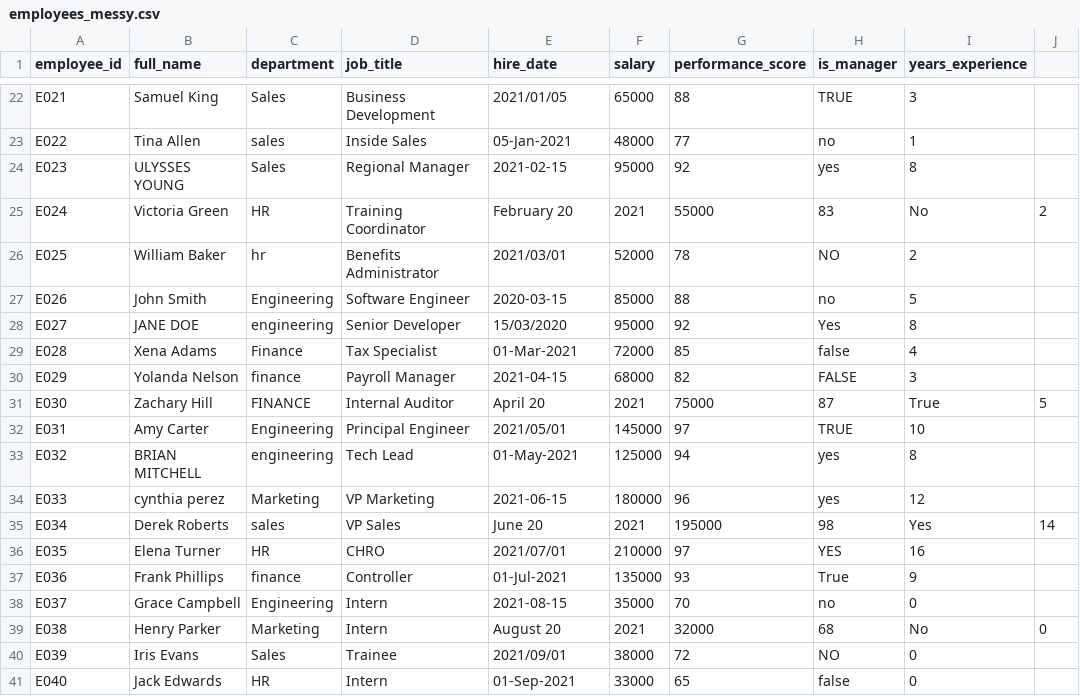
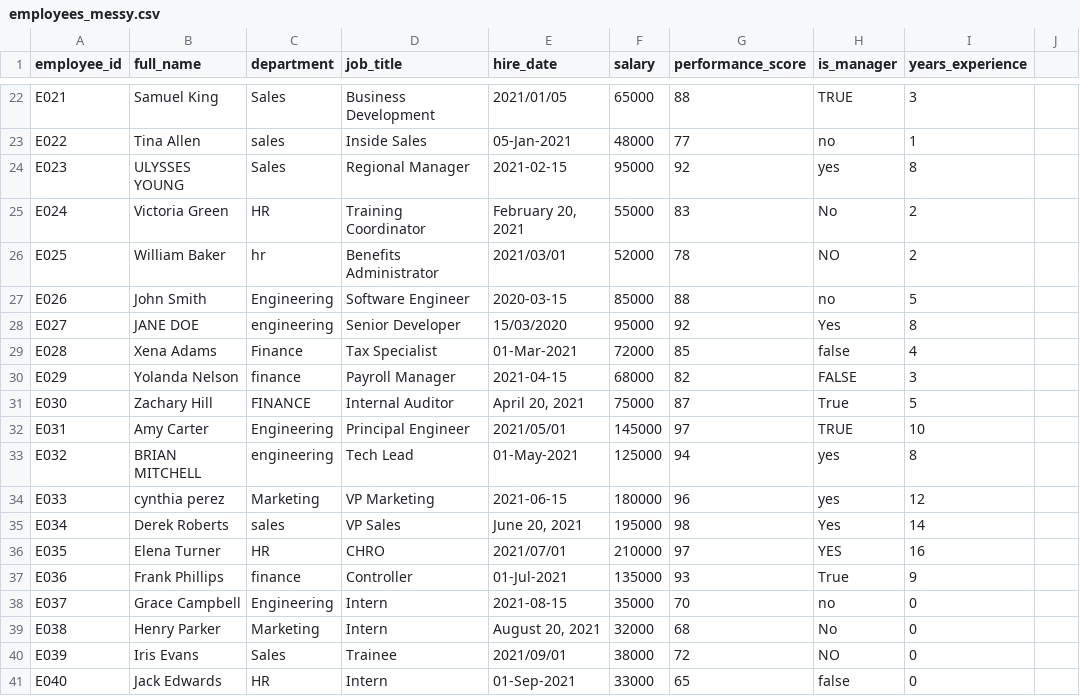
Before and after one commit to Pranav1011/DataWash, a CSV file: examples/sample_data/employees_messy.csv, drawn as a sheet; only a part is shown, gaps mark what is left out; the diff covers the shown part only.

```diff
--- a/examples/sample_data/employees_messy.csv
+++ b/examples/sample_data/employees_messy.csv
@@ -24,3 +24,3 @@ E022,Tina Allen,sales,Inside Sales,05-Jan-2021,48000,77,no,1
 E023,ULYSSES YOUNG,  Sales  ,Regional Manager,2021-02-15,95000,92,yes,8
-E024,Victoria Green,HR,Training Coordinator,February 20, 2021,55000,83,No,2
+E024,Victoria Green,HR,Training Coordinator,"February 20, 2021",55000,83,No,2
 E025,William Baker,hr,Benefits Administrator,2021/03/01,52000,78,NO,2
@@ -30,3 +30,3 @@ E028,Xena Adams,Finance,Tax Specialist,01-Mar-2021,72000,85,false,4
 E029,Yolanda Nelson,  finance  ,Payroll Manager,2021-04-15,68000,82,FALSE,3
-E030,Zachary Hill,FINANCE,Internal Auditor,April 20, 2021,75000,87,True,5
+E030,Zachary Hill,FINANCE,Internal Auditor,"April 20, 2021",75000,87,True,5
 E031,Amy Carter,Engineering,Principal Engineer,2021/05/01,145000,97,TRUE,10
@@ -34,3 +34,3 @@ E032,BRIAN MITCHELL,  engineering  ,Tech Lead,01-May-2021,125000,94,yes,8
 E033,cynthia perez,Marketing,VP Marketing,2021-06-15,180000,96,yes,12
-E034,Derek Roberts,sales,VP Sales,June 20, 2021,195000,98,Yes,14
+E034,Derek Roberts,sales,VP Sales,"June 20, 2021",195000,98,Yes,14
 E035,Elena Turner,HR,CHRO,2021/07/01,210000,97,YES,16
@@ -38,3 +38,3 @@ E036,Frank Phillips,  finance  ,Controller,01-Jul-2021,135000,93,True,9
 E037,Grace Campbell,Engineering,Intern,2021-08-15,35000,70,no,0
-E038,Henry Parker,Marketing,Intern,August 20, 2021,32000,68,No,0
+E038,Henry Parker,Marketing,Intern,"August 20, 2021",32000,68,No,0
 E039,Iris Evans,Sales,Trainee,2021/09/01,38000,72,NO,0
```
Also changed, not shown: 30 edited cells elsewhere in this file, examples/sample_data/customers_messy.csv, examples/sample_data/orders_messy.csv, 4 other files.
